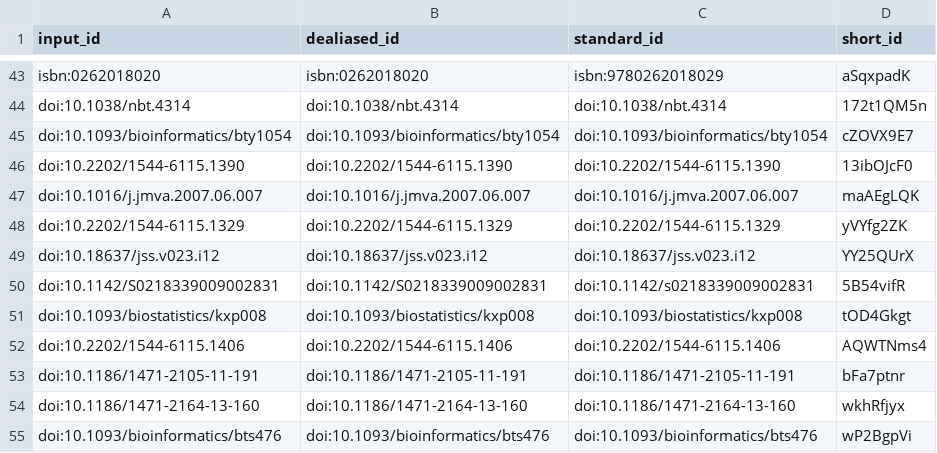
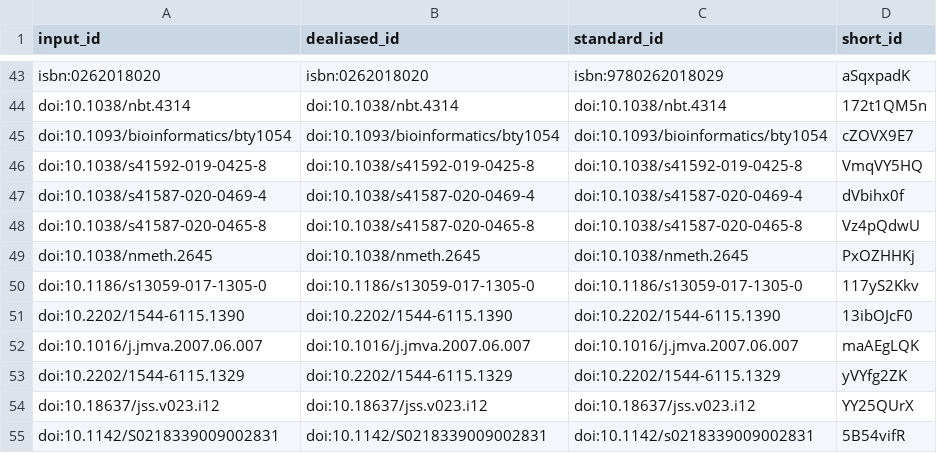
Before and after one commit to BIRSBiointegration/whitePaper, a TSV file: citations.tsv, drawn as a sheet; only a part is shown, gaps mark what is left out; the shorter side is filled out with more unchanged rows.

```diff
--- a/citations.tsv
+++ b/citations.tsv
@@ -45,2 +45,7 @@ doi:10.1038/nbt.4314	doi:10.1038/nbt.4314	doi:10.1038/nbt.4314	172t1QM5n
 doi:10.1093/bioinformatics/bty1054	doi:10.1093/bioinformatics/bty1054	doi:10.1093/bioinformatics/bty1054	cZOVX9E7
+doi:10.1038/s41592-019-0425-8	doi:10.1038/s41592-019-0425-8	doi:10.1038/s41592-019-0425-8	VmqVY5HQ
+doi:10.1038/s41587-020-0469-4	doi:10.1038/s41587-020-0469-4	doi:10.1038/s41587-020-0469-4	dVbihx0f
+doi:10.1038/s41587-020-0465-8	doi:10.1038/s41587-020-0465-8	doi:10.1038/s41587-020-0465-8	Vz4pQdwU
+doi:10.1038/nmeth.2645	doi:10.1038/nmeth.2645	doi:10.1038/nmeth.2645	PxOZHHKj
+doi:10.1186/s13059-017-1305-0	doi:10.1186/s13059-017-1305-0	doi:10.1186/s13059-017-1305-0	117yS2Kkv
 doi:10.2202/1544-6115.1390	doi:10.2202/1544-6115.1390	doi:10.2202/1544-6115.1390	13ibOJcF0
```
Also changed, not shown: 7 other files.
